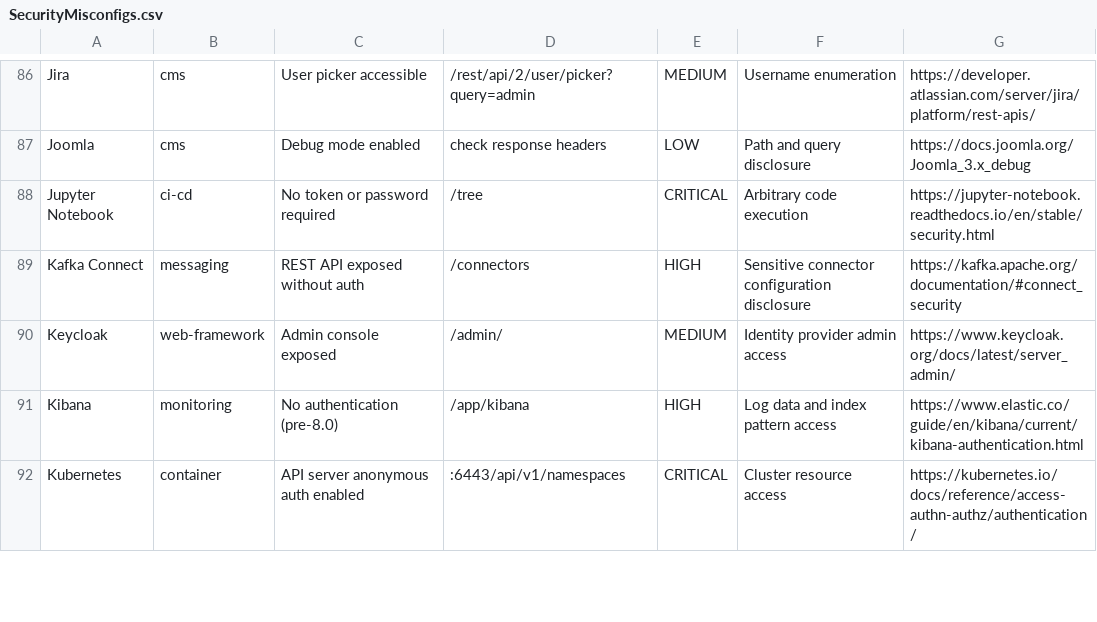
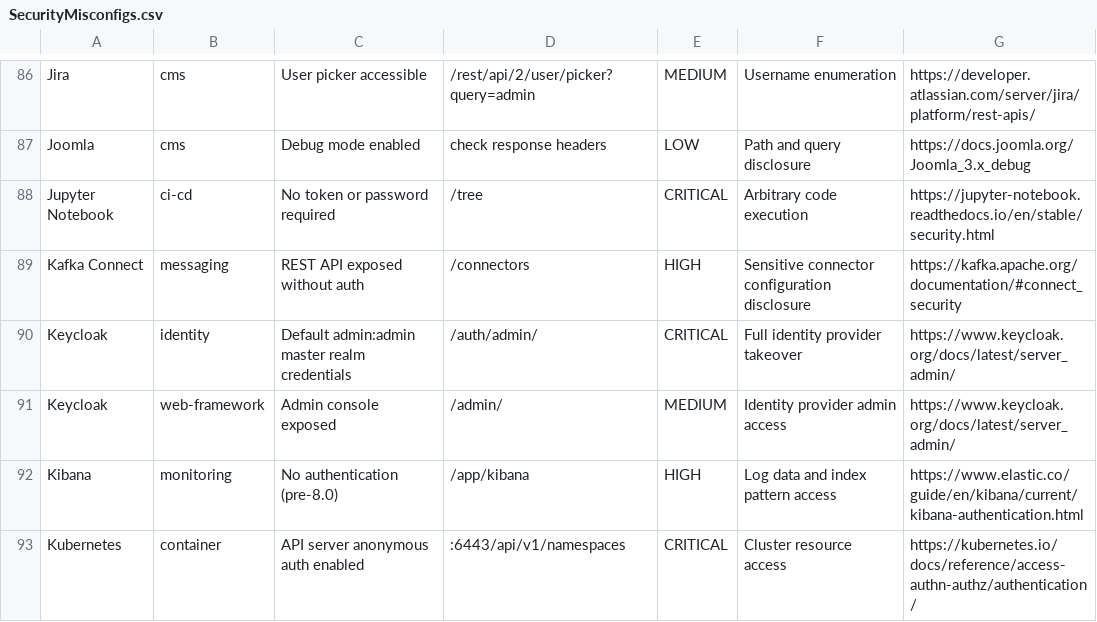
Before and after one commit to 0xBassia/SecurityMisconfigs, a CSV file: SecurityMisconfigs.csv, drawn as a sheet; only a part is shown, gaps mark what is left out; the diff names each change by its address in the sheet, - before the commit and + after, or states it on an @@ line.

Commit message:
Add Keycloak misconfiguration entry
Keycloak: Default admin:admin master realm credentials

Co-Authored-By: Mohamed Bassia <mohamed.bassia1@gmail.com>

```diff
--- a/SecurityMisconfigs.csv
+++ b/SecurityMisconfigs.csv
+row 90: Keycloak | identity | Default admin:admin master realm credentials | /auth/admin/ | CRITICAL | Full identity provider takeover | https://www.keycloak.org/docs/latest/server_admin/
```
